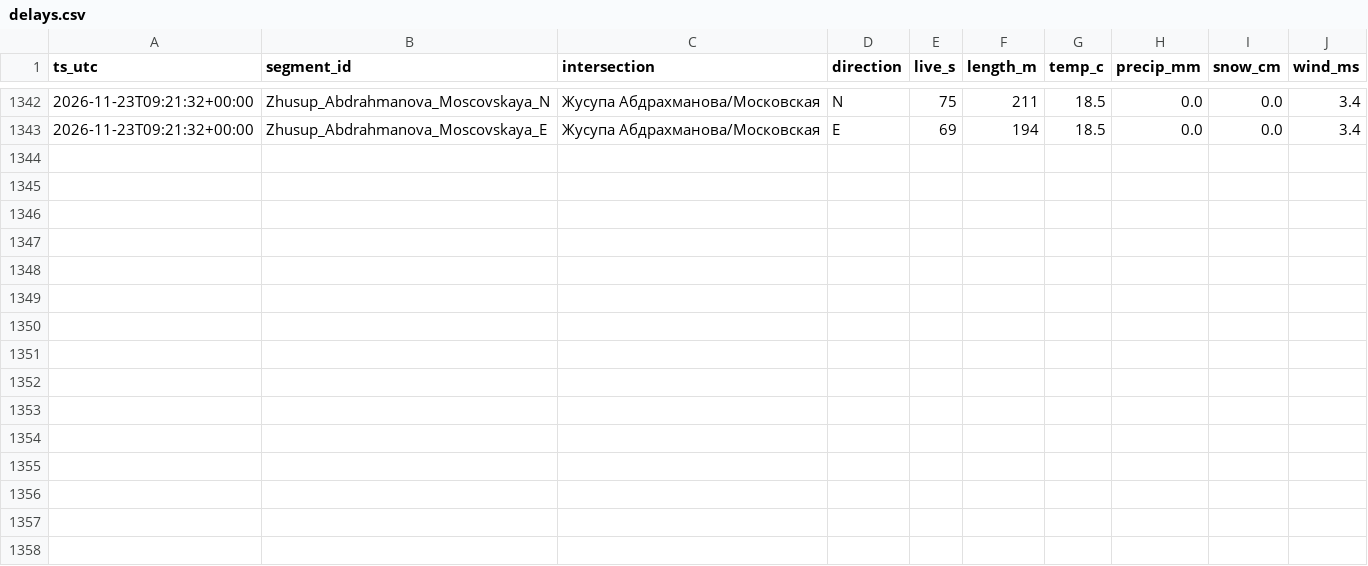
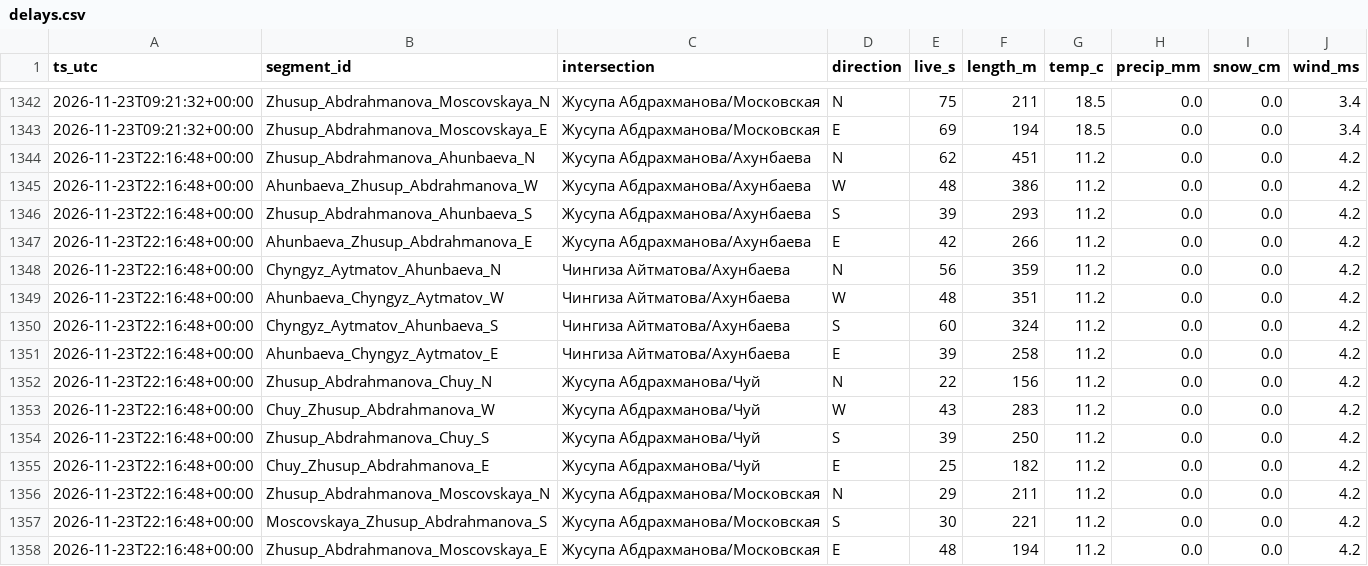
Before and after one commit to Begimai-gif/bishkek-intersection-delays, a CSV file: data/delays.csv, drawn as a sheet; only a part is shown, gaps mark what is left out.

Commit message:
data 2026-11-23T22:17:19Z

```diff
--- a/data/delays.csv
+++ b/data/delays.csv
@@ -1343 +1343,16 @@ ts_utc,segment_id,intersection,direction,live_s,length_m,temp_c,precip_mm,snow_c
 2026-11-23T09:21:32+00:00,Zhusup_Abdrahmanova_Moscovskaya_E,Жусупа Абдрахманова/Московская,E,69,194,18.5,0.0,0.0,3.4
+2026-11-23T22:16:48+00:00,Zhusup_Abdrahmanova_Ahunbaeva_N,Жусупа Абдрахманова/Ахунбаева,N,62,451,11.2,0.0,0.0,4.2
+2026-11-23T22:16:48+00:00,Ahunbaeva_Zhusup_Abdrahmanova_W,Жусупа Абдрахманова/Ахунбаева,W,48,386,11.2,0.0,0.0,4.2
+2026-11-23T22:16:48+00:00,Zhusup_Abdrahmanova_Ahunbaeva_S,Жусупа Абдрахманова/Ахунбаева,S,39,293,11.2,0.0,0.0,4.2
+2026-11-23T22:16:48+00:00,Ahunbaeva_Zhusup_Abdrahmanova_E,Жусупа Абдрахманова/Ахунбаева,E,42,266,11.2,0.0,0.0,4.2
+2026-11-23T22:16:48+00:00,Chyngyz_Aytmatov_Ahunbaeva_N,Чингиза Айтматова/Ахунбаева,N,56,359,11.2,0.0,0.0,4.2
+2026-11-23T22:16:48+00:00,Ahunbaeva_Chyngyz_Aytmatov_W,Чингиза Айтматова/Ахунбаева,W,48,351,11.2,0.0,0.0,4.2
+2026-11-23T22:16:48+00:00,Chyngyz_Aytmatov_Ahunbaeva_S,Чингиза Айтматова/Ахунбаева,S,60,324,11.2,0.0,0.0,4.2
+2026-11-23T22:16:48+00:00,Ahunbaeva_Chyngyz_Aytmatov_E,Чингиза Айтматова/Ахунбаева,E,39,258,11.2,0.0,0.0,4.2
+2026-11-23T22:16:48+00:00,Zhusup_Abdrahmanova_Chuy_N,Жусупа Абдрахманова/Чуй,N,22,156,11.2,0.0,0.0,4.2
+2026-11-23T22:16:48+00:00,Chuy_Zhusup_Abdrahmanova_W,Жусупа Абдрахманова/Чуй,W,43,283,11.2,0.0,0.0,4.2
+2026-11-23T22:16:48+00:00,Zhusup_Abdrahmanova_Chuy_S,Жусупа Абдрахманова/Чуй,S,39,250,11.2,0.0,0.0,4.2
+2026-11-23T22:16:48+00:00,Chuy_Zhusup_Abdrahmanova_E,Жусупа Абдрахманова/Чуй,E,25,182,11.2,0.0,0.0,4.2
+2026-11-23T22:16:48+00:00,Zhusup_Abdrahmanova_Moscovskaya_N,Жусупа Абдрахманова/Московская,N,29,211,11.2,0.0,0.0,4.2
+2026-11-23T22:16:48+00:00,Moscovskaya_Zhusup_Abdrahmanova_S,Жусупа Абдрахманова/Московская,S,30,221,11.2,0.0,0.0,4.2
+2026-11-23T22:16:48+00:00,Zhusup_Abdrahmanova_Moscovskaya_E,Жусупа Абдрахманова/Московская,E,48,194,11.2,0.0,0.0,4.2
```
